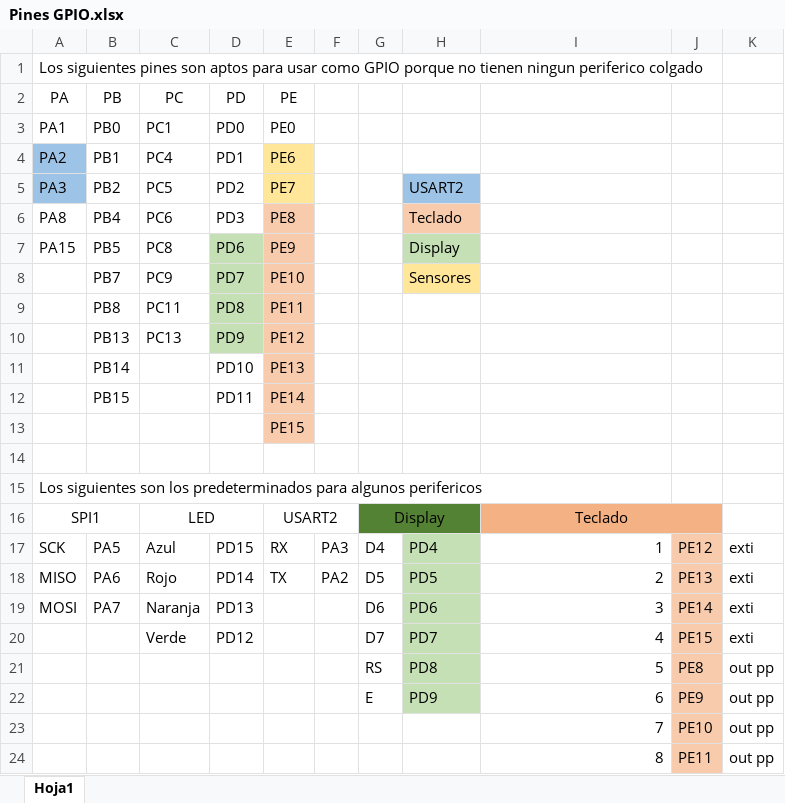
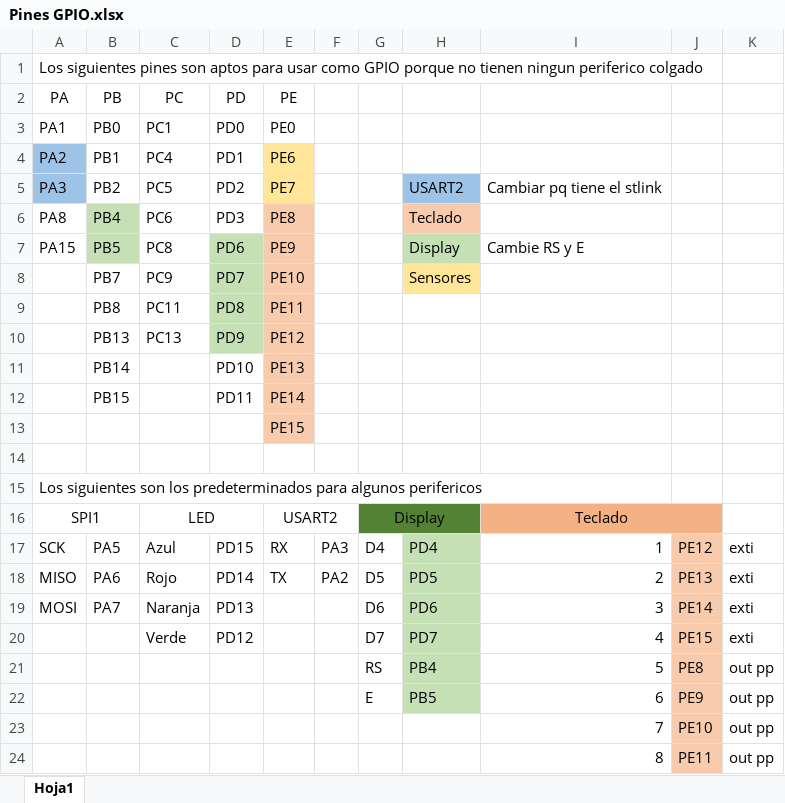
Before and after one commit to mateososter/Actualizacion_troqueladora, an Excel workbook: Pines GPIO.xlsx, sheet Hoja1, drawn as a sheet; values as stored, in another font and other column widths than the file's, no borders; the diff names each change by its address in the sheet, - before the commit and + after, or states it on an @@ line.

Commit message:
Creacion del PCB
Cambie unas cosas por comodidad en la placa. Chequear en el programa

```diff
--- a/Pines GPIO.xlsx (sheet Hoja1)
+++ b/Pines GPIO.xlsx (sheet Hoja1)
-I5: (empty)
+I5: Cambiar pq tiene el stlink
-B6:B7 fill: none
+B6:B7 fill: #C5E0B4
-I7: (empty)
+I7: Cambie RS y E
-H21: PD8
+H21: PB4
-H22: PD9
+H22: PB5
```
Also changed, not shown: 16 other files.
